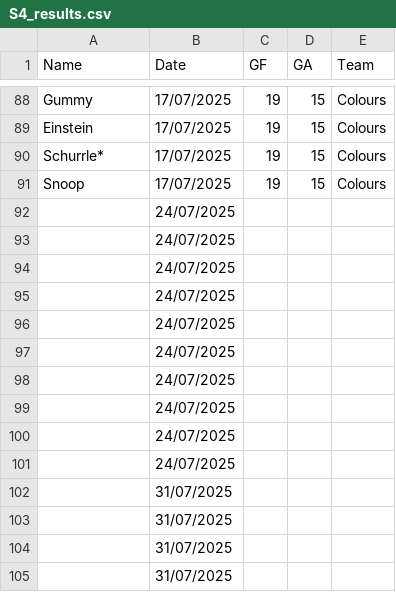
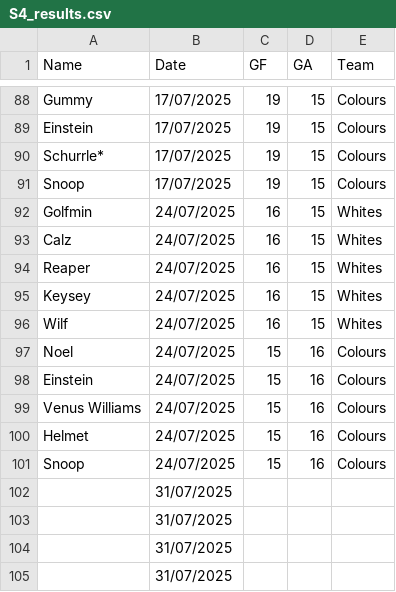
Before and after one commit to Deadlocked2/football_table, a CSV file: data/S4_results.csv, drawn as a sheet; only a part is shown, gaps mark what is left out; removed rows and columns are numbered as before the commit, all else as after; the diff names each change by its address in the sheet, - before the commit and + after, or states it on an @@ line.

```diff
--- a/data/S4_results.csv
+++ b/data/S4_results.csv
-row 92:  | 24/07/2025
-row 93:  | 24/07/2025
-row 94:  | 24/07/2025
-row 95:  | 24/07/2025
-row 96:  | 24/07/2025
-row 97:  | 24/07/2025
-row 98:  | 24/07/2025
-row 99:  | 24/07/2025
-row 100:  | 24/07/2025
-row 101:  | 24/07/2025
+row 92: Golfmin | 24/07/2025 | 16 | 15 | Whites
+row 93: Calz | 24/07/2025 | 16 | 15 | Whites
+row 94: Reaper | 24/07/2025 | 16 | 15 | Whites
+row 95: Keysey | 24/07/2025 | 16 | 15 | Whites
+row 96: Wilf | 24/07/2025 | 16 | 15 | Whites
+row 97: Noel | 24/07/2025 | 15 | 16 | Colours
+row 98: Einstein | 24/07/2025 | 15 | 16 | Colours
+row 99: Venus Williams | 24/07/2025 | 15 | 16 | Colours
+row 100: Helmet | 24/07/2025 | 15 | 16 | Colours
+row 101: Snoop | 24/07/2025 | 15 | 16 | Colours
```
Also changed, not shown: 2 other files.
